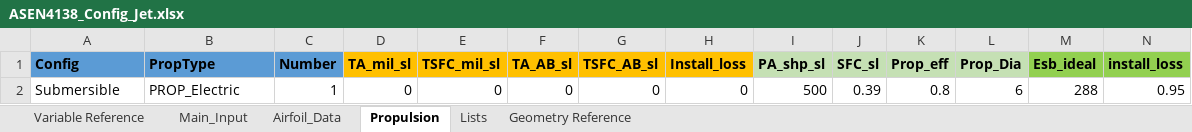
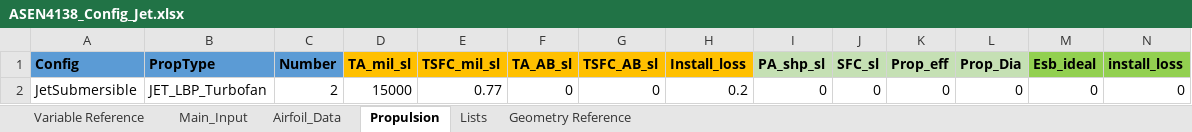
Before and after one commit to DanielGruenCU/ASEN_Aircraft_Design, an Excel workbook: MAIN/Input Excel Sheets/Design Configurations/ASEN4138_Config_Jet.xlsx, sheet Propulsion, drawn as a sheet; only a part is shown; values as stored, in another font and other column widths than the file's, no borders; removed rows and columns are numbered as before the commit, all else as after; rows hold the shown columns only; the diff names each change by its address in the sheet, - before the commit and + after, or states it on an @@ line.

```diff
--- a/MAIN/Input Excel Sheets/Design Configurations/ASEN4138_Config_Jet.xlsx (sheet Propulsion)
+++ b/MAIN/Input Excel Sheets/Design Configurations/ASEN4138_Config_Jet.xlsx (sheet Propulsion)
-row 2: Submersible | PROP_Electric | 1 | 0 | 0 | 0 | 0 | 0 | 500 | 0.39 | 0.8 | 6 | 288 | 0.95
+row 2: JetSubmersible | JET_LBP_Turbofan | 2 | 15000 | 0.77 | 0 | 0 | 0.2 | 0 | 0 | 0 | 0 | 0 | 0
```
Also changed, not shown: sheet Main_Input, sheet Airfoil_Data, MAIN/Input Excel Sheets/Mission Profiles/Mission_Profile_Jet.xlsx, 3 other files.
